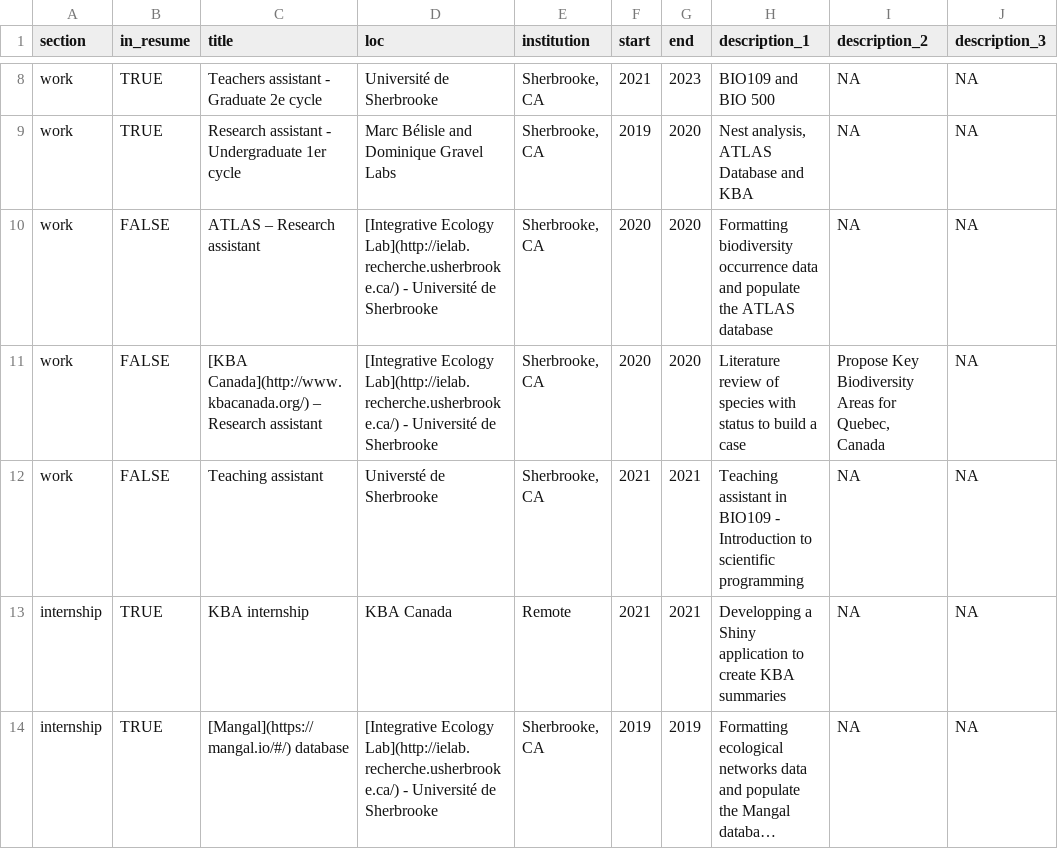
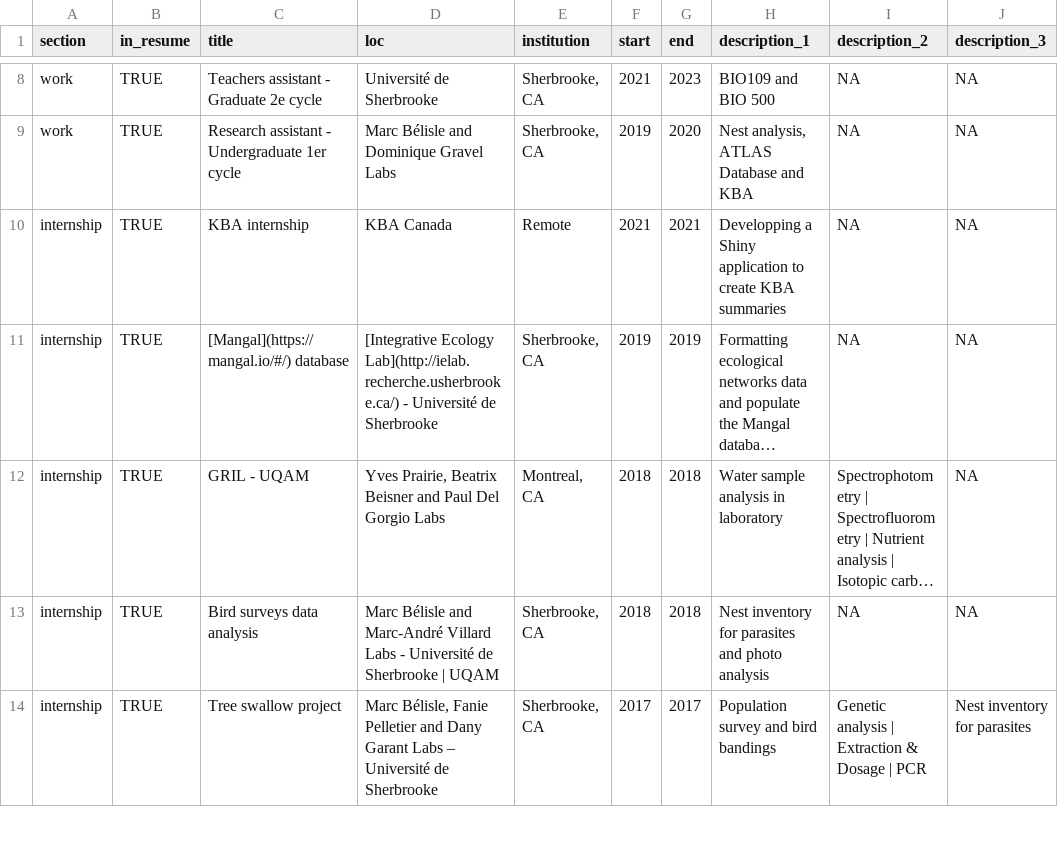
Before and after one commit to BenMerSci/cv, a CSV file: data/positions.csv, drawn as a sheet; only a part is shown, gaps mark what is left out; the shorter side is filled out with more unchanged rows; long unchanged cells end in …; the diff names each change by its address in the sheet, - before the commit and + after, or states it on an @@ line.

Commit message:
changes

```diff
--- a/data/positions.csv
+++ b/data/positions.csv
-row 10: work | FALSE | ATLAS – Research assistant | [Integrative Ecology Lab](http://ielab.recherche.usherbrooke.ca/) - Université de Sherbrooke | Sherbrooke, CA | 2020 | 2020 | Formatting biodiversity occurrence data and populate the ATLAS database | NA | NA
-row 11: work | FALSE | [KBA Canada](http://www.kbacanada.org/) – Research assistant | [Integrative Ecology Lab](http://ielab.recherche.usherbrooke.ca/) - Université de Sherbrooke | Sherbrooke, CA | 2020 | 2020 | Literature review of species with status to build a case | Propose Key Biodiversity Areas for Quebec, Canada | NA
-row 12: work | FALSE | Teaching assistant | Universté de Sherbrooke | Sherbrooke, CA | 2021 | 2021 | Teaching assistant in BIO109 - Introduction to scientific programming | NA | NA
```
